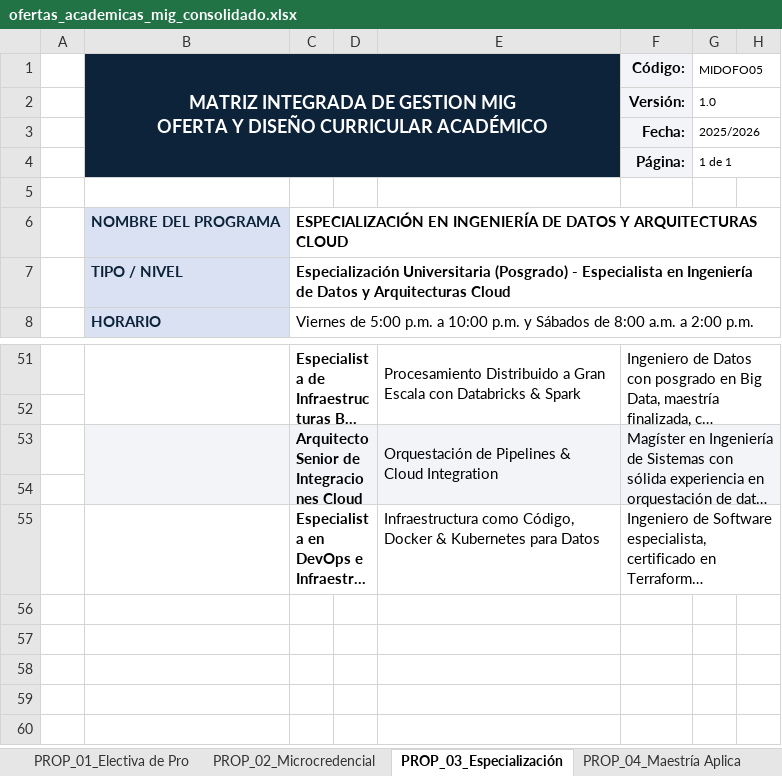
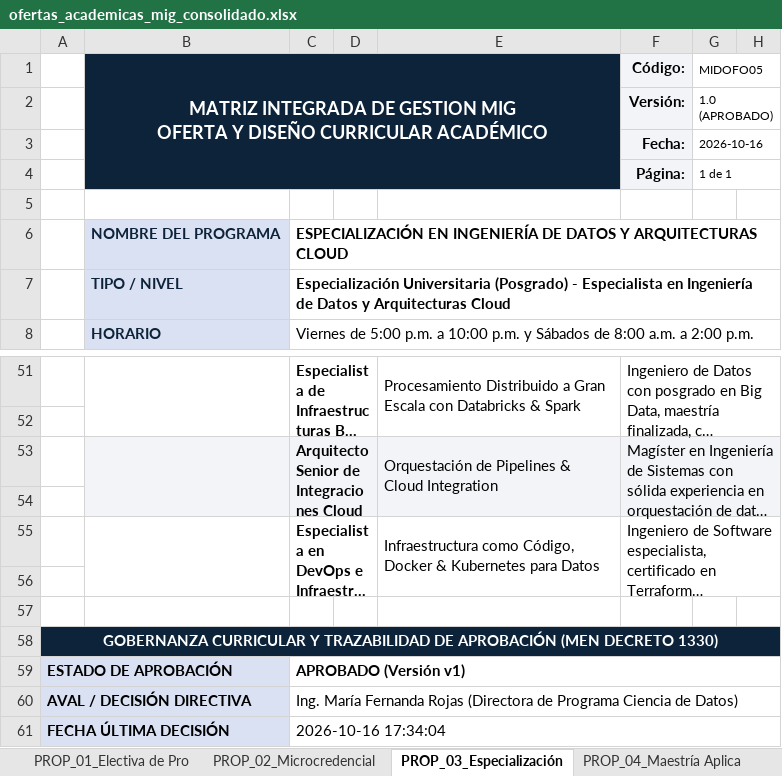
Before and after one commit to jfbernalp/proyecto_investigativo, an Excel workbook: data/curriculo_unicafam/mig_propuestas/ofertas_academicas_mig_consolidado.xlsx, sheet PROP_03_Especialización, drawn as a sheet; only a part is shown, gaps mark what is left out; long unchanged cells end in …; values as stored, in another font and other column widths than the file's, no borders; the diff names each change by its address in the sheet, - before the commit and + after, or states it on an @@ line.

```diff
--- a/data/curriculo_unicafam/mig_propuestas/ofertas_academicas_mig_consolidado.xlsx (sheet PROP_03_Especialización)
+++ b/data/curriculo_unicafam/mig_propuestas/ofertas_academicas_mig_consolidado.xlsx (sheet PROP_03_Especialización)
-G2: 1.0
+G2: 1.0 (APROBADO)
-G3: 2025/2026
+G3: 2026-10-16
+B55:B56 merged
+E55:E56 merged
+row 56: (empty)
+row 57: (empty)
+row 58: GOBERNANZA CURRICULAR Y TRAZABILIDAD DE APROBACIÓN (MEN DECRETO 1330)
+row 59: ESTADO DE APROBACIÓN |  | APROBADO (Versión v1)
+row 60: AVAL / DECISIÓN DIRECTIVA |  | Ing. María Fernanda Rojas (Directora de Programa Ciencia de Datos)
+row 61: FECHA ÚLTIMA DECISIÓN |  | 2026-10-16 17:34:04
```
Also changed, not shown: sheet PROP_02_Microcredencial, sheet PROP_01_Electiva de Pro, sheet PROP_04_Maestría Aplica, data/curriculo_unicafam/mig_propuestas/PROP_01_Implementaci_n_de_Arquite_MIG.xlsx, data/curriculo_unicafam/mig_propuestas/PROP_02_IA_Generativa_y_Arquitect_MIG.xlsx, 9 other files.
